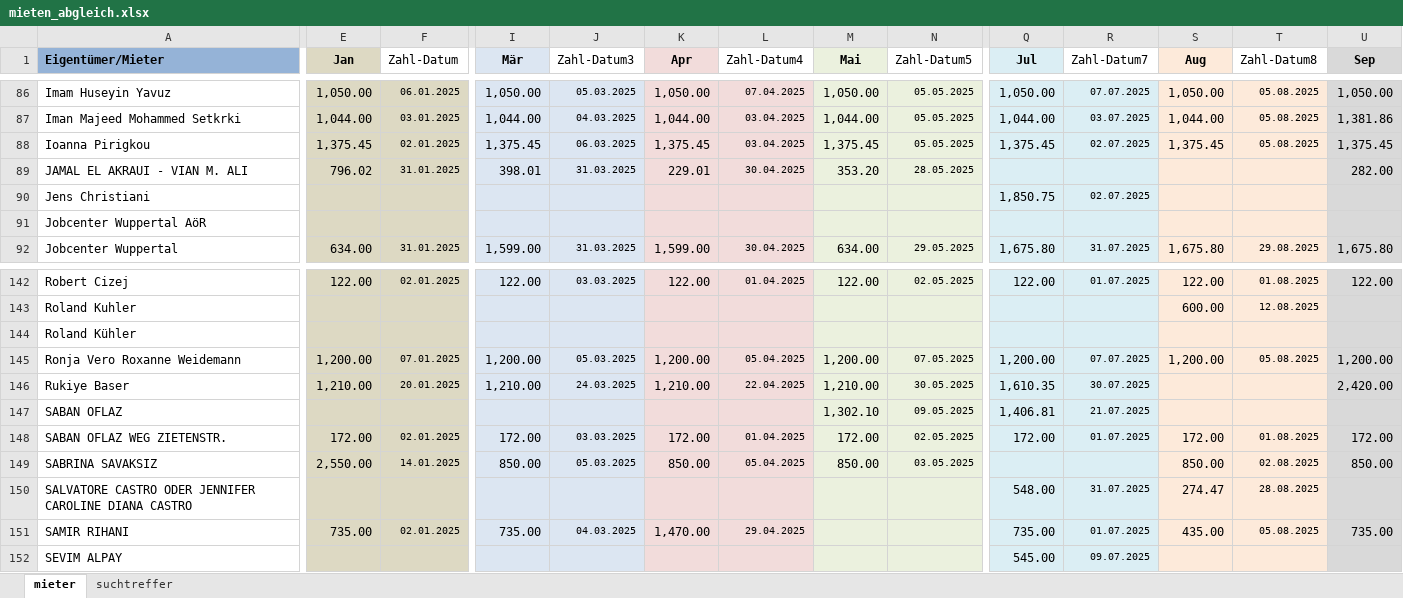
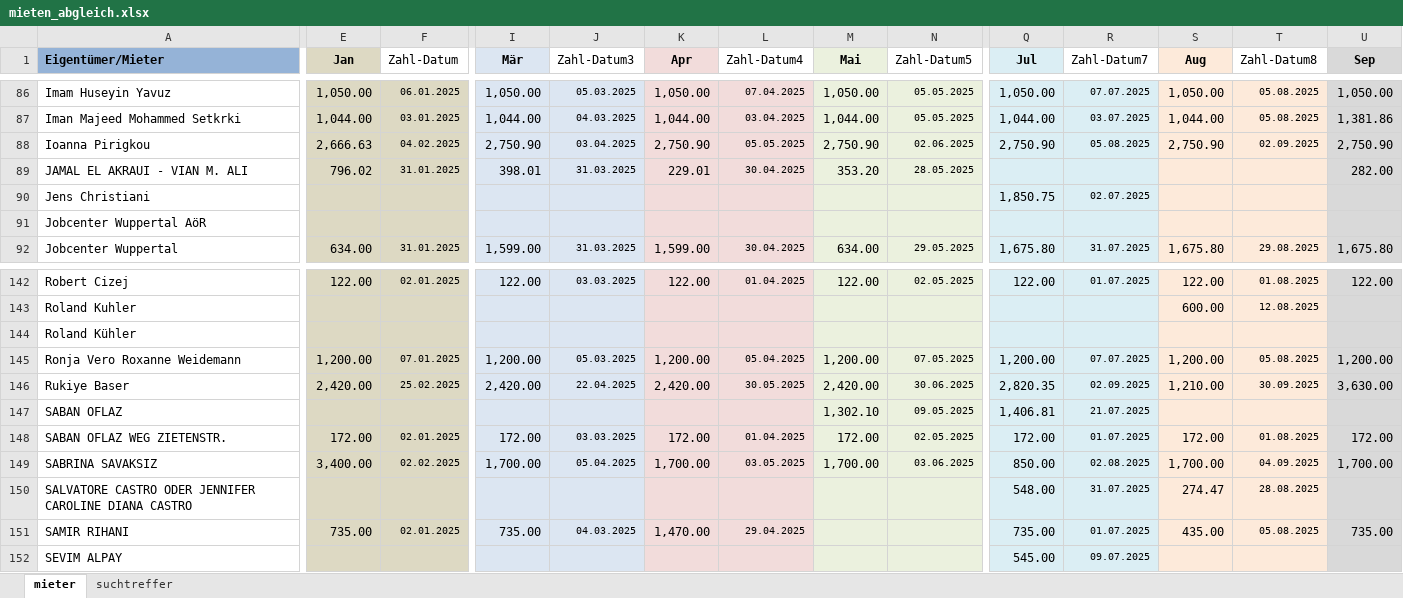
Before and after one commit to akuvvet/pythonprojekt, an Excel workbook: results/mieten_abgleich.xlsx, sheet mieter, drawn as a sheet; only a part is shown, gaps mark what is left out; values as stored, in another font and other column widths than the file's, no borders; table styles not drawn; the diff covers the shown part only; the diff names each change by its address in the sheet, - before the commit and + after, or states it on an @@ line.

```diff
--- a/results/mieten_abgleich.xlsx (sheet mieter)
+++ b/results/mieten_abgleich.xlsx (sheet mieter)
-E88 (Jan): 1,375.45
+E88 (Jan): 2,666.63
-F88 (Zahl-Datum): 02.01.2025
+F88 (Zahl-Datum): 04.02.2025
-I88 (Mär): 1,375.45
+I88 (Mär): 2,750.90
-J88 (Zahl-Datum3): 06.03.2025
+J88 (Zahl-Datum3): 03.04.2025
-K88 (Apr): 1,375.45
+K88 (Apr): 2,750.90
-L88 (Zahl-Datum4): 03.04.2025
+L88 (Zahl-Datum4): 05.05.2025
-M88 (Mai): 1,375.45
+M88 (Mai): 2,750.90
-N88 (Zahl-Datum5): 05.05.2025
+N88 (Zahl-Datum5): 02.06.2025
-Q88 (Jul): 1,375.45
+Q88 (Jul): 2,750.90
-R88 (Zahl-Datum7): 02.07.2025
+R88 (Zahl-Datum7): 05.08.2025
-S88 (Aug): 1,375.45
+S88 (Aug): 2,750.90
-T88 (Zahl-Datum8): 05.08.2025
+T88 (Zahl-Datum8): 02.09.2025
-U88 (Sep): 1,375.45
+U88 (Sep): 2,750.90
-E146 (Jan): 1,210.00
+E146 (Jan): 2,420.00
-F146 (Zahl-Datum): 20.01.2025
+F146 (Zahl-Datum): 25.02.2025
-I146 (Mär): 1,210.00
+I146 (Mär): 2,420.00
-J146 (Zahl-Datum3): 24.03.2025
+J146 (Zahl-Datum3): 22.04.2025
-K146 (Apr): 1,210.00
+K146 (Apr): 2,420.00
-L146 (Zahl-Datum4): 22.04.2025
+L146 (Zahl-Datum4): 30.05.2025
-M146 (Mai): 1,210.00
+M146 (Mai): 2,420.00
-N146 (Zahl-Datum5): 30.05.2025
+N146 (Zahl-Datum5): 30.06.2025
-Q146 (Jul): 1,610.35
+Q146 (Jul): 2,820.35
-R146 (Zahl-Datum7): 30.07.2025
+R146 (Zahl-Datum7): 02.09.2025
-S146 (Aug): (empty)
+S146 (Aug): 1,210.00
-T146 (Zahl-Datum8): (empty)
+T146 (Zahl-Datum8): 30.09.2025
-U146 (Sep): 2,420.00
+U146 (Sep): 3,630.00
-E149 (Jan): 2,550.00
+E149 (Jan): 3,400.00
-F149 (Zahl-Datum): 14.01.2025
+F149 (Zahl-Datum): 02.02.2025
-I149 (Mär): 850.00
+I149 (Mär): 1,700.00
-J149 (Zahl-Datum3): 05.03.2025
+J149 (Zahl-Datum3): 05.04.2025
-K149 (Apr): 850.00
+K149 (Apr): 1,700.00
-L149 (Zahl-Datum4): 05.04.2025
+L149 (Zahl-Datum4): 03.05.2025
-M149 (Mai): 850.00
+M149 (Mai): 1,700.00
-N149 (Zahl-Datum5): 03.05.2025
+N149 (Zahl-Datum5): 03.06.2025
-Q149 (Jul): (empty)
+Q149 (Jul): 850.00
-R149 (Zahl-Datum7): (empty)
+R149 (Zahl-Datum7): 02.08.2025
-S149 (Aug): 850.00
+S149 (Aug): 1,700.00
-T149 (Zahl-Datum8): 02.08.2025
+T149 (Zahl-Datum8): 04.09.2025
-U149 (Sep): 850.00
+U149 (Sep): 1,700.00
```
Also changed, not shown: 327 edited cells elsewhere in this sheet, sheet suchtreffer, uploads/mieten_abgleich.xlsx, uploads/test.xlsx, 1 other file.
